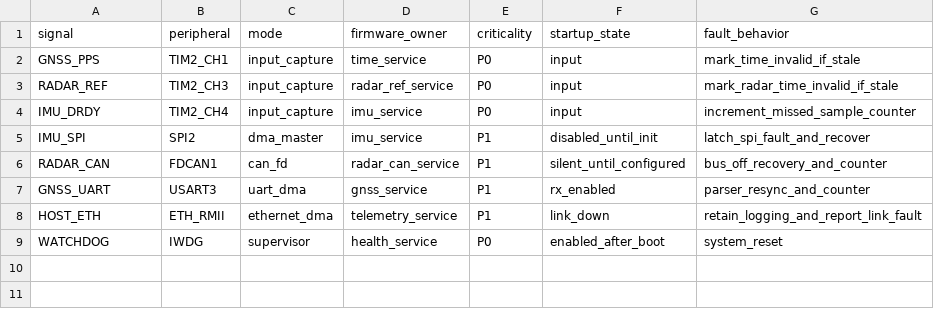
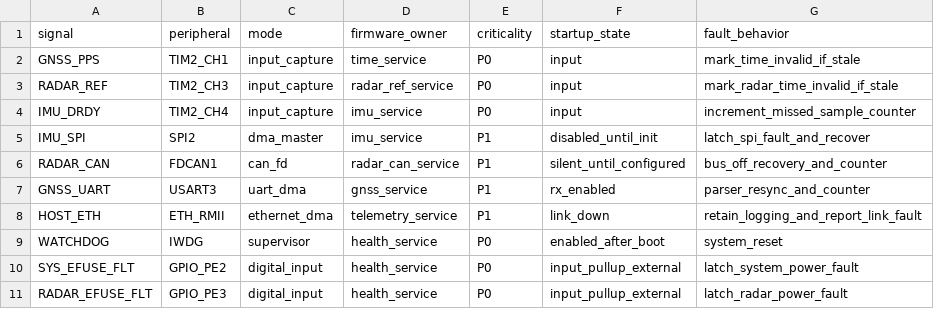
Before and after one commit to skif-ops/RLS_Head, a CSV file: hardware/system_carrier/FIRMWARE_IO_CONTRACT_SYS_001.csv, drawn as a sheet; the diff names each change by its address in the sheet, - before the commit and + after, or states it on an @@ line.

Commit message:
Add power-fault inputs to firmware IO contract

```diff
--- a/hardware/system_carrier/FIRMWARE_IO_CONTRACT_SYS_001.csv
+++ b/hardware/system_carrier/FIRMWARE_IO_CONTRACT_SYS_001.csv
+row 10: SYS_EFUSE_FLT | GPIO_PE2 | digital_input | health_service | P0 | input_pullup_external | latch_system_power_fault
+row 11: RADAR_EFUSE_FLT | GPIO_PE3 | digital_input | health_service | P0 | input_pullup_external | latch_radar_power_fault
```
